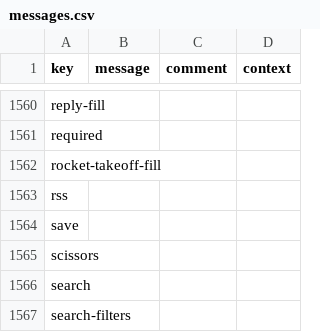
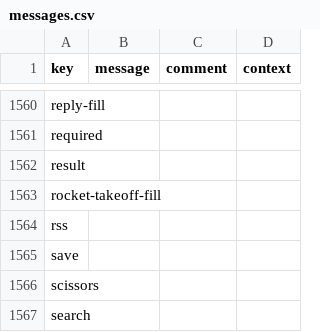
Before and after one commit to axelor/axelor-studio, a CSV file: src/main/resources/i18n/messages.csv, drawn as a sheet; only a part is shown, gaps mark what is left out; the shorter side is filled out with more unchanged rows.

```diff
--- a/src/main/resources/i18n/messages.csv
+++ b/src/main/resources/i18n/messages.csv
@@ -1561,2 +1561,3 @@
 "required",,,
+"result",,,
 "rocket-takeoff-fill",,,
```
Also changed, not shown: src/main/resources/apps/demo-data/en/studio_link_script.csv, src/main/resources/apps/demo-data/fr/studio_link_script.csv, 18 other files.
